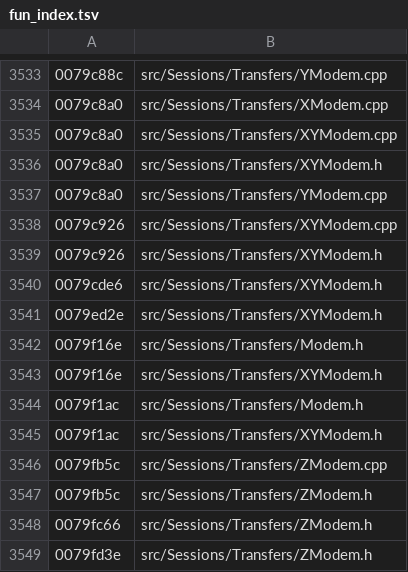
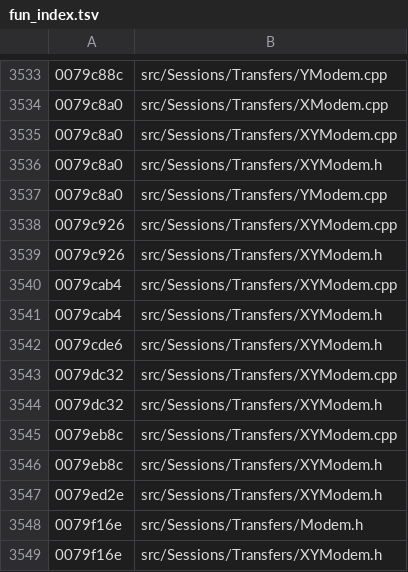
Before and after one commit to iotxfoundry/WindTerm, a TSV file: tools/re/data/fun_index.tsv, drawn as a sheet; only a part is shown, gaps mark what is left out; the shorter side is filled out with more unchanged rows; the diff names each change by its address in the sheet, - before the commit and + after, or states it on an @@ line.

Commit message:
XYModem 收包核落地:recvPkt(2094B)由 cited 升真
xymodem_recvPkt(0x0079cde6)→ XYModem::recvPkt,下载侧完整收包流程:

- 入口复位:首字节 b < 0x19 且 0x1000016 位图命中 → resetState()
  (位图置位 = bit1/2/4/24 → {0x02 STX, 0x04 EOT, 0x10 DLE, 0x18 CAN},按原样转写)
- SOH/STX 帧:payload 0x80/0x400,packetLen 0x83/0x403,
  need = packetLen + (crcMode == 0 ? 2 : 1)
  (asm 0x79cf09-0x79cf20:payload→r8d、packetLen→esi、
   crcMode==0 ? 0 : -1 → edx,`lea 0x2(%rdx,%rsi,1)` 靠 32 位回绕得 +2/+1)
   · 序号反码不符 → 丢 1 字节 + NAK
   · 期望块 → verifyChecksum 失败丢 1 字节 + NAK;成功则
     普通块 saveChunk + 块号++ + state=3;
     YMODEM 头块 handleHeader → 文件名仍空则 finish(true)/state=6
     → 丢整包(need 字节)+ ACK
   · 重复块(seq == 块号-1)→ 丢整包 + ACK
   · 其它 → showError("Invalid packet sequence number.", true) + 重试定时器
- EOT:openReceiveFile 后按 mode88(1/2/4)比较已存在文件的 mtime(+0x98)与
  大小(+0x90)决定 commit / cancelWriting;resetState;
  非 dirOnly → finish(true) + state=6,否则 state=0;丢 1 字节 + ACK
- CAN:去 0x18 与 '\b' 后显示,再显示 "Server canceled transfer.",finish(false)

同时补:processInput(1030B)、sendNext(388B)上一批已落,本批合并说明。

折叠实参按踩坑 18 全部回 asm 取证:
  finish 的 bool(0x79d4fc/0x79d606 `mov $1,%esi`、0x79d25a `xor %esi,%esi`)
  ACK 字符(0x79d308 `mov $0x6,%esi`)
  remove 长度(0x79ce9d/0x79d2f8 `mov $1,%edx`、0x79d390 `mov %r12d,%edx`)

遗留 cited(收尾期必须先补,否则内置收发跑不起来):
  FUN_0079dc32(3833B 组帧)/ FUN_0079cab4(775B 头块)/
  FUN_0079d680(1365B)/ xymodem_sendInit(1954B)。

账面:真实现 438(1.13%)/ 半成品 24 / 引用档 2260 / 未触及 36026。

```diff
--- a/tools/re/data/fun_index.tsv
+++ b/tools/re/data/fun_index.tsv
+row 3540: 0079cab4 | src/Sessions/Transfers/XYModem.cpp
+row 3541: 0079cab4 | src/Sessions/Transfers/XYModem.h
+row 3543: 0079dc32 | src/Sessions/Transfers/XYModem.cpp
+row 3544: 0079dc32 | src/Sessions/Transfers/XYModem.h
+row 3545: 0079eb8c | src/Sessions/Transfers/XYModem.cpp
+row 3546: 0079eb8c | src/Sessions/Transfers/XYModem.h
```
Also changed, not shown: 6 other files.
